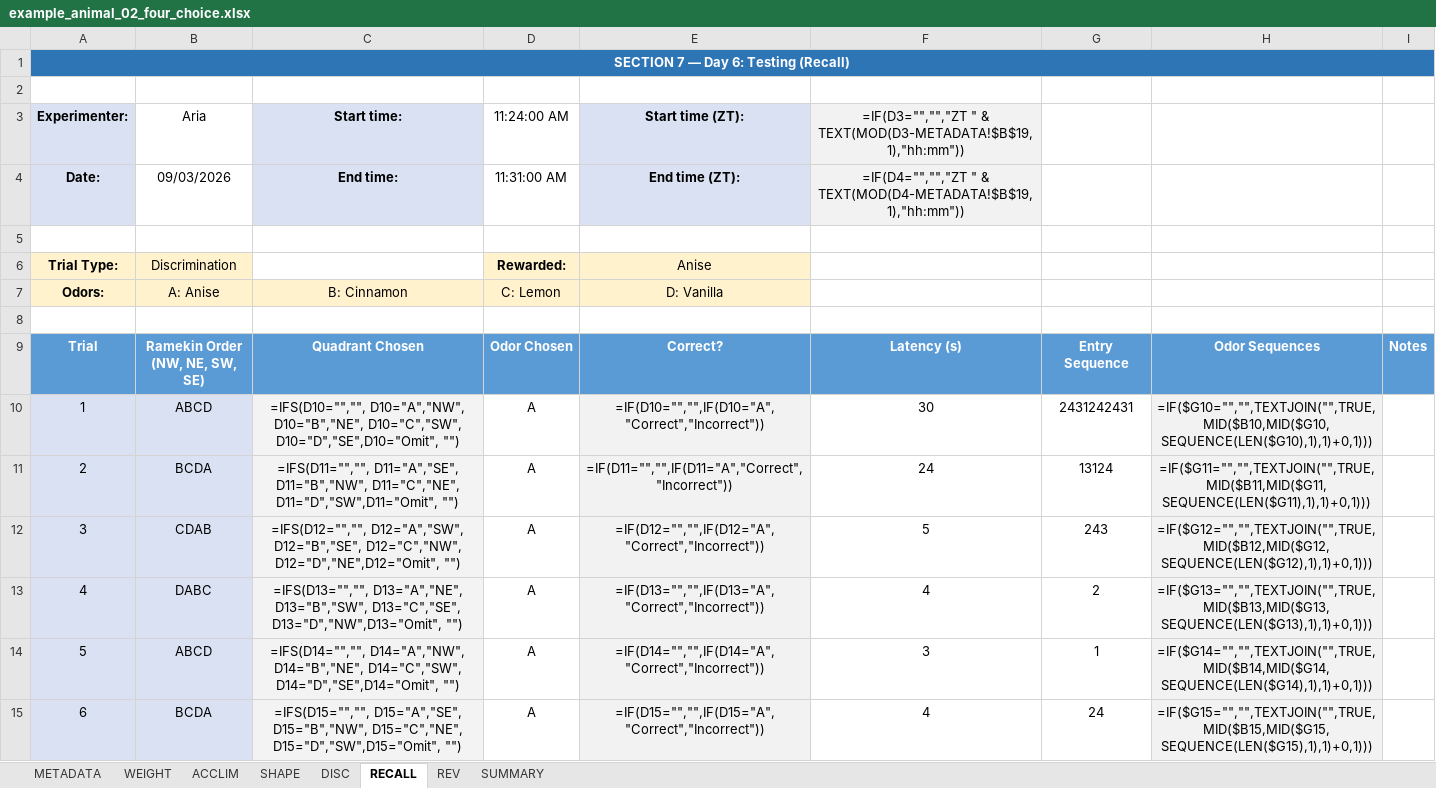
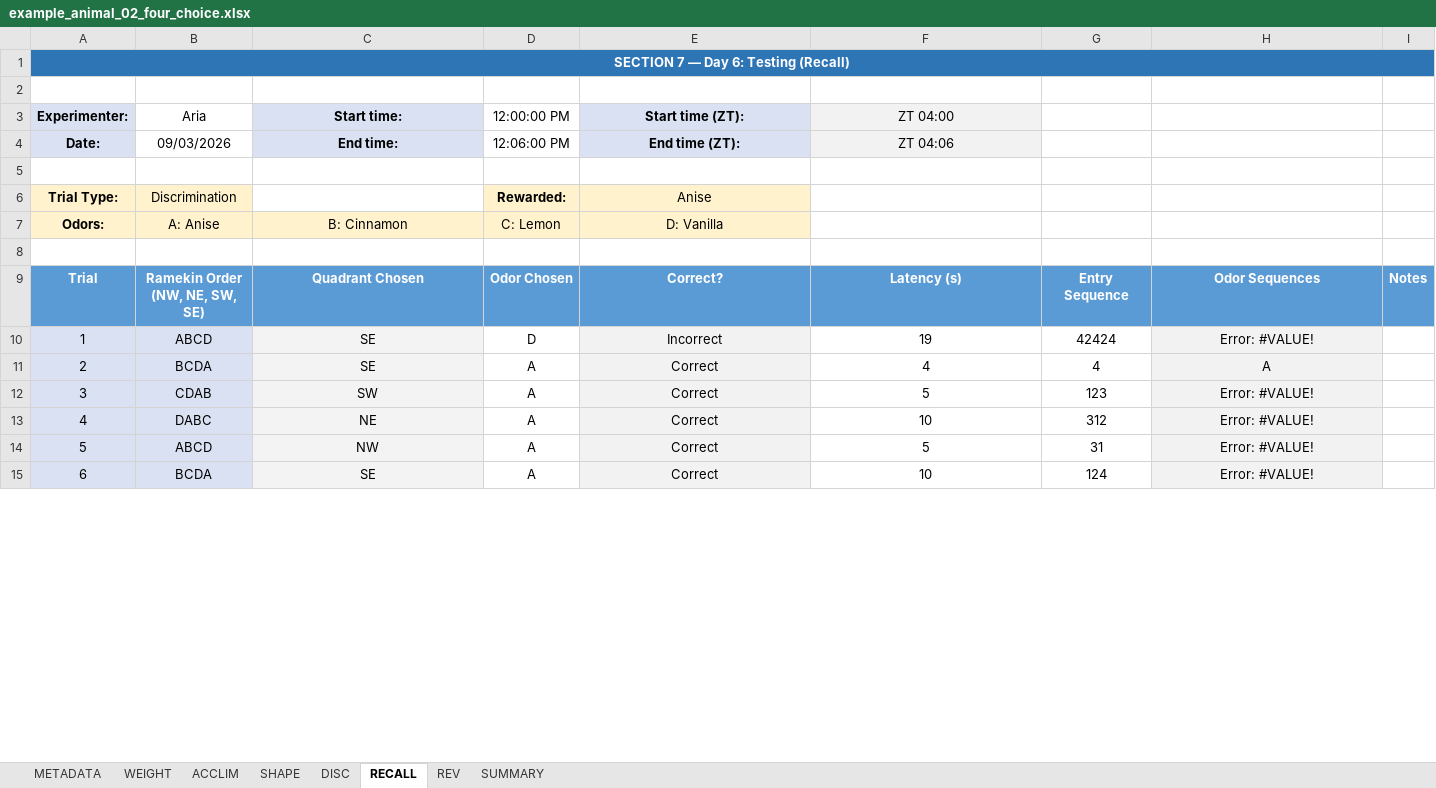
Before and after one commit to maracbaylis/four-choice-example, an Excel workbook: example_data/example_animal_02_four_choice.xlsx, sheet RECALL, drawn as a sheet; only a part is shown; values as stored, in another font and other column widths than the file's, no borders; formulas without a stored value are shown as written; conditional formats not drawn; the diff covers the shown part only; the diff names each change by its address in the sheet, - before the commit and + after, or states it on an @@ line.

```diff
--- a/example_data/example_animal_02_four_choice.xlsx (sheet RECALL)
+++ b/example_data/example_animal_02_four_choice.xlsx (sheet RECALL)
-D3: 11:24:00 AM
+D3: 12:00:00 PM
-F3: =IF(D3="","","ZT " & TEXT(MOD(D3-METADATA!$B$19,1),"hh:mm"))
+F3: ZT 04:00
-D4 (12:00:00 PM): 11:31:00 AM
+D4 (12:00:00 PM): 12:06:00 PM
-F4 (ZT 04:00): =IF(D4="","","ZT " & TEXT(MOD(D4-METADATA!$B$19,1),"hh:mm"))
+F4 (ZT 04:00): ZT 04:06
-C10 (Start time:): =IFS(D10="","", D10="A","NW", D10="B","NE", D10="C","SW", D10="D","SE",D10="Omit", "")
+C10 (Start time:): SE
-D10 (12:00:00 PM): A
+D10 (12:00:00 PM): D
-E10 (Start time (ZT):): =IF(D10="","",IF(D10="A","Correct","Incorrect"))
+E10 (Start time (ZT):): Incorrect
-F10 (ZT 04:00): 30
+F10 (ZT 04:00): 19
-G10: 2431242431
+G10: 42424
-H10: =IF($G10="","",TEXTJOIN("",TRUE,MID($B10,MID($G10,SEQUENCE(LEN($G10),1),1)+0,1)))
+H10: Error: #VALUE!
-C11 (Start time:): =IFS(D11="","", D11="A","SE", D11="B","NW", D11="C","NE", D11="D","SW",D11="Omit", "")
+C11 (Start time:): SE
-E11 (Start time (ZT):): =IF(D11="","",IF(D11="A","Correct","Incorrect"))
+E11 (Start time (ZT):): Correct
-F11 (ZT 04:00): 24
+F11 (ZT 04:00): 4
-G11: 13124
+G11: 4
-H11: =IF($G11="","",TEXTJOIN("",TRUE,MID($B11,MID($G11,SEQUENCE(LEN($G11),1),1)+0,1)))
+H11: A
-C12 (Start time:): =IFS(D12="","", D12="A","SW", D12="B","SE", D12="C","NW", D12="D","NE",D12="Omit", "")
+C12 (Start time:): SW
-E12 (Start time (ZT):): =IF(D12="","",IF(D12="A","Correct","Incorrect"))
+E12 (Start time (ZT):): Correct
-G12: 243
+G12: 123
-H12: =IF($G12="","",TEXTJOIN("",TRUE,MID($B12,MID($G12,SEQUENCE(LEN($G12),1),1)+0,1)))
+H12: Error: #VALUE!
-C13 (Start time:): =IFS(D13="","", D13="A","NE", D13="B","SW", D13="C","SE", D13="D","NW",D13="Omit", "")
+C13 (Start time:): NE
-E13 (Start time (ZT):): =IF(D13="","",IF(D13="A","Correct","Incorrect"))
+E13 (Start time (ZT):): Correct
-F13 (ZT 04:00): 4
+F13 (ZT 04:00): 10
-G13: 2
+G13: 312
-H13: =IF($G13="","",TEXTJOIN("",TRUE,MID($B13,MID($G13,SEQUENCE(LEN($G13),1),1)+0,1)))
+H13: Error: #VALUE!
-C14 (Start time:): =IFS(D14="","", D14="A","NW", D14="B","NE", D14="C","SW", D14="D","SE",D14="Omit", "")
+C14 (Start time:): NW
-E14 (Start time (ZT):): =IF(D14="","",IF(D14="A","Correct","Incorrect"))
+E14 (Start time (ZT):): Correct
-F14 (ZT 04:00): 3
+F14 (ZT 04:00): 5
-G14: 1
+G14: 31
-H14: =IF($G14="","",TEXTJOIN("",TRUE,MID($B14,MID($G14,SEQUENCE(LEN($G14),1),1)+0,1)))
+H14: Error: #VALUE!
-C15 (Start time:): =IFS(D15="","", D15="A","SE", D15="B","NW", D15="C","NE", D15="D","SW",D15="Omit", "")
+C15 (Start time:): SE
-E15 (Start time (ZT):): =IF(D15="","",IF(D15="A","Correct","Incorrect"))
+E15 (Start time (ZT):): Correct
-F15 (ZT 04:00): 4
+F15 (ZT 04:00): 10
-G15: 24
+G15: 124
-H15: =IF($G15="","",TEXTJOIN("",TRUE,MID($B15,MID($G15,SEQUENCE(LEN($G15),1),1)+0,1)))
+H15: Error: #VALUE!
```
Also changed, not shown: 350 edited cells elsewhere in this sheet, sheet REV, sheet DISC, sheet SUMMARY, sheet WEIGHT, sheet SHAPE, sheet ACCLIM, 1 more sheet, example_data/example_animal_03_four_choice.xlsx, outputs/notebook_example/four_choice_master_outputs.xlsx, 36 other files.
